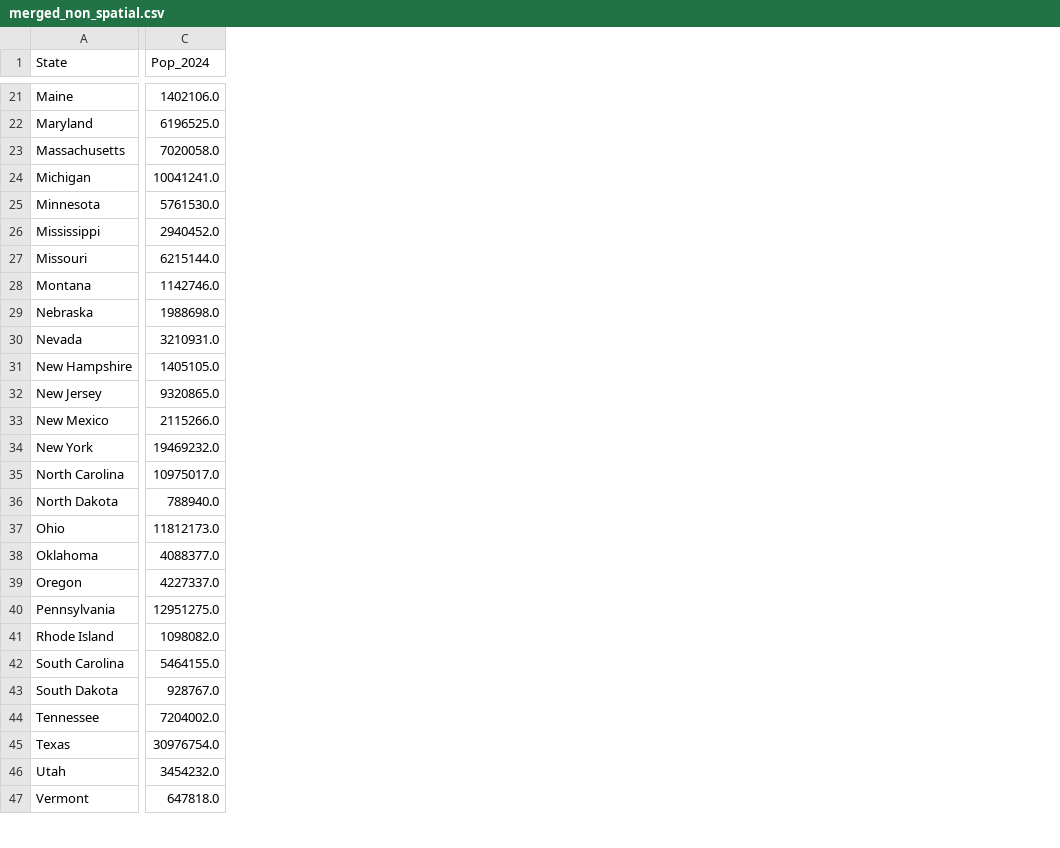
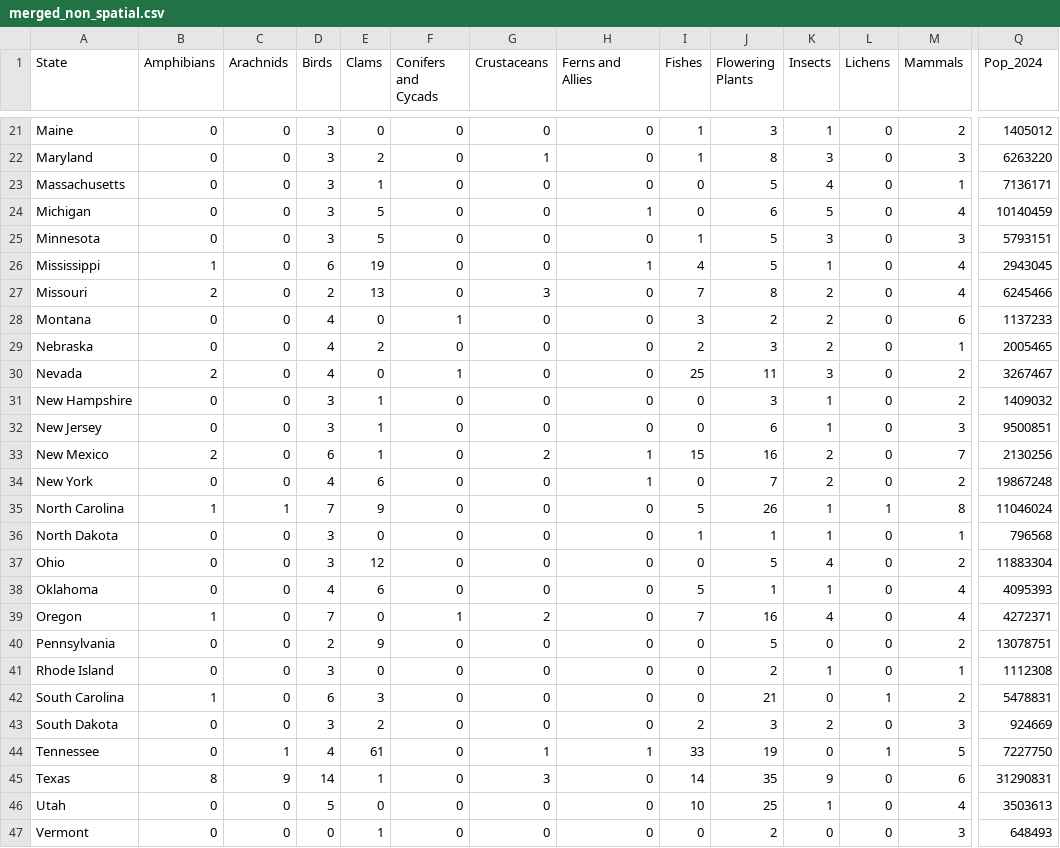
Before and after one commit to Xxenia1/2024_Endangered-Species-US, a CSV file: data/merged_non_spatial.csv, drawn as a sheet; only a part is shown, gaps mark what is left out; addresses are those after the commit; the diff covers the shown part only; the diff names each change by its address in the sheet, - before the commit and + after, or states it on an @@ line.

```diff
--- a/data/merged_non_spatial.csv
+++ b/data/merged_non_spatial.csv
+column B (Amphibians), rows 21-47: 0 | 0 | 0 | 0 | 0 | 1 | 2 | 0 | 0 | 2 | 0 | 0 | 2 | 0 | 1 | 0 | 0 | 0 | 1 | 0 | 0 | 1 | 0 | 0 | 8 | 0 | 0
+column C (Arachnids), rows 21-47: 0 | 0 | 0 | 0 | 0 | 0 | 0 | 0 | 0 | 0 | 0 | 0 | 0 | 0 | 1 | 0 | 0 | 0 | 0 | 0 | 0 | 0 | 0 | 1 | 9 | 0 | 0
+column D (Birds), rows 21-47: 3 | 3 | 3 | 3 | 3 | 6 | 2 | 4 | 4 | 4 | 3 | 3 | 6 | 4 | 7 | 3 | 3 | 4 | 7 | 2 | 3 | 6 | 3 | 4 | 14 | 5 | 0
+column E (Clams), rows 21-47: 0 | 2 | 1 | 5 | 5 | 19 | 13 | 0 | 2 | 0 | 1 | 1 | 1 | 6 | 9 | 0 | 12 | 6 | 0 | 9 | 0 | 3 | 2 | 61 | 1 | 0 | 1
+column F (Conifers and Cycads), rows 21-47: 0 | 0 | 0 | 0 | 0 | 0 | 0 | 1 | 0 | 1 | 0 | 0 | 0 | 0 | 0 | 0 | 0 | 0 | 1 | 0 | 0 | 0 | 0 | 0 | 0 | 0 | 0
+column G (Crustaceans), rows 21-47: 0 | 1 | 0 | 0 | 0 | 0 | 3 | 0 | 0 | 0 | 0 | 0 | 2 | 0 | 0 | 0 | 0 | 0 | 2 | 0 | 0 | 0 | 0 | 1 | 3 | 0 | 0
+column H (Ferns and Allies), rows 21-47: 0 | 0 | 0 | 1 | 0 | 1 | 0 | 0 | 0 | 0 | 0 | 0 | 1 | 1 | 0 | 0 | 0 | 0 | 0 | 0 | 0 | 0 | 0 | 1 | 0 | 0 | 0
+column I (Fishes), rows 21-47: 1 | 1 | 0 | 0 | 1 | 4 | 7 | 3 | 2 | 25 | 0 | 0 | 15 | 0 | 5 | 1 | 0 | 5 | 7 | 0 | 0 | 0 | 2 | 33 | 14 | 10 | 0
+column J (Flowering Plants), rows 21-47: 3 | 8 | 5 | 6 | 5 | 5 | 8 | 2 | 3 | 11 | 3 | 6 | 16 | 7 | 26 | 1 | 5 | 1 | 16 | 5 | 2 | 21 | 3 | 19 | 35 | 25 | 2
+column K (Insects), rows 21-47: 1 | 3 | 4 | 5 | 3 | 1 | 2 | 2 | 2 | 3 | 1 | 1 | 2 | 2 | 1 | 1 | 4 | 1 | 4 | 0 | 1 | 0 | 2 | 0 | 9 | 1 | 0
+column L (Lichens), rows 21-47: 0 | 0 | 0 | 0 | 0 | 0 | 0 | 0 | 0 | 0 | 0 | 0 | 0 | 0 | 1 | 0 | 0 | 0 | 0 | 0 | 0 | 1 | 0 | 1 | 0 | 0 | 0
+column M (Mammals), rows 21-47: 2 | 3 | 1 | 4 | 3 | 4 | 4 | 6 | 1 | 2 | 2 | 3 | 7 | 2 | 8 | 1 | 2 | 4 | 4 | 2 | 1 | 2 | 3 | 5 | 6 | 4 | 3
-Q21 (Pop_2024): 1402106.0
+Q21 (Pop_2024): 1405012
-Q22 (Pop_2024): 6196525.0
+Q22 (Pop_2024): 6263220
-Q23 (Pop_2024): 7020058.0
+Q23 (Pop_2024): 7136171
-Q24 (Pop_2024): 10041241.0
+Q24 (Pop_2024): 10140459
-Q25 (Pop_2024): 5761530.0
+Q25 (Pop_2024): 5793151
-Q26 (Pop_2024): 2940452.0
+Q26 (Pop_2024): 2943045
-Q27 (Pop_2024): 6215144.0
+Q27 (Pop_2024): 6245466
-Q28 (Pop_2024): 1142746.0
+Q28 (Pop_2024): 1137233
-Q29 (Pop_2024): 1988698.0
+Q29 (Pop_2024): 2005465
-Q30 (Pop_2024): 3210931.0
+Q30 (Pop_2024): 3267467
-Q31 (Pop_2024): 1405105.0
+Q31 (Pop_2024): 1409032
-Q32 (Pop_2024): 9320865.0
+Q32 (Pop_2024): 9500851
-Q33 (Pop_2024): 2115266.0
+Q33 (Pop_2024): 2130256
-Q34 (Pop_2024): 19469232.0
+Q34 (Pop_2024): 19867248
-Q35 (Pop_2024): 10975017.0
+Q35 (Pop_2024): 11046024
-Q36 (Pop_2024): 788940.0
+Q36 (Pop_2024): 796568
-Q37 (Pop_2024): 11812173.0
+Q37 (Pop_2024): 11883304
-Q38 (Pop_2024): 4088377.0
+Q38 (Pop_2024): 4095393
-Q39 (Pop_2024): 4227337.0
+Q39 (Pop_2024): 4272371
-Q40 (Pop_2024): 12951275.0
+Q40 (Pop_2024): 13078751
-Q41 (Pop_2024): 1098082.0
+Q41 (Pop_2024): 1112308
-Q42 (Pop_2024): 5464155.0
+Q42 (Pop_2024): 5478831
-Q43 (Pop_2024): 928767.0
+Q43 (Pop_2024): 924669
-Q44 (Pop_2024): 7204002.0
+Q44 (Pop_2024): 7227750
-Q45 (Pop_2024): 30976754.0
+Q45 (Pop_2024): 31290831
-Q46 (Pop_2024): 3454232.0
+Q46 (Pop_2024): 3503613
-Q47 (Pop_2024): 647818.0
+Q47 (Pop_2024): 648493
```
Also changed, not shown: 2 added columns and 24 edited cells elsewhere in this file, data/research_dataset.csv, 23 other files.
